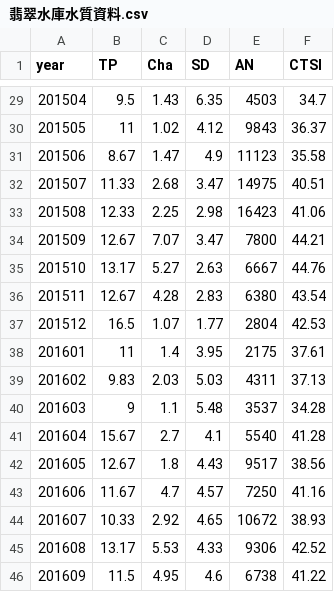
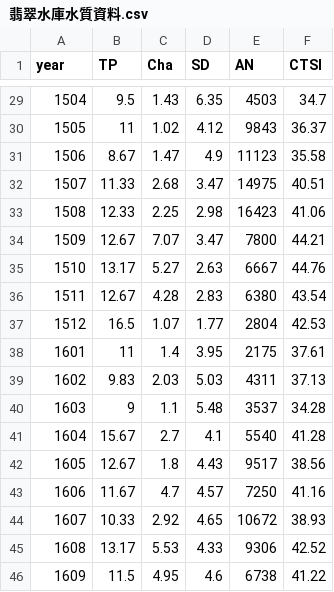
Before and after one commit to kartdsam/d3.js, a CSV file: 翡翠水庫水質資料.csv, drawn as a sheet; only a part is shown, gaps mark what is left out; the diff covers the shown part only.

```diff
--- a/翡翠水庫水質資料.csv
+++ b/翡翠水庫水質資料.csv
@@ -29,18 +29,18 @@ year,TP,Cha,SD,AN ,CTSI,
-201504,9.5,1.43,6.35,4503,34.7,
-201505,11,1.02,4.12,9843,36.37,
-201506,8.67,1.47,4.9,11123,35.58,
-201507,11.33,2.68,3.47,14975,40.51,
-201508,12.33,2.25,2.98,16423,41.06,
-201509,12.67,7.07,3.47,7800,44.21,
-201510,13.17,5.27,2.63,6667,44.76,
-201511,12.67,4.28,2.83,6380,43.54,
-201512,16.5,1.07,1.77,2804,42.53,
-201601,11,1.4,3.95,2175,37.61,
-201602,9.83,2.03,5.03,4311,37.13,
-201603,9,1.1,5.48,3537,34.28,
-201604,15.67,2.7,4.1,5540,41.28,
-201605,12.67,1.8,4.43,9517,38.56,
-201606,11.67,4.7,4.57,7250,41.16,
-201607,10.33,2.92,4.65,10672,38.93,
-201608,13.17,5.53,4.33,9306,42.52,
-201609,11.5,4.95,4.6,6738,41.22,
+1504,9.5,1.43,6.35,4503,34.7
+1505,11,1.02,4.12,9843,36.37
+1506,8.67,1.47,4.9,11123,35.58
+1507,11.33,2.68,3.47,14975,40.51
+1508,12.33,2.25,2.98,16423,41.06
+1509,12.67,7.07,3.47,7800,44.21
+1510,13.17,5.27,2.63,6667,44.76
+1511,12.67,4.28,2.83,6380,43.54
+1512,16.5,1.07,1.77,2804,42.53
+1601,11,1.4,3.95,2175,37.61
+1602,9.83,2.03,5.03,4311,37.13
+1603,9,1.1,5.48,3537,34.28
+1604,15.67,2.7,4.1,5540,41.28
+1605,12.67,1.8,4.43,9517,38.56
+1606,11.67,4.7,4.57,7250,41.16
+1607,10.33,2.92,4.65,10672,38.93
+1608,13.17,5.53,4.33,9306,42.52
+1609,11.5,4.95,4.6,6738,41.22
```
Also changed, not shown: 27 edited cells elsewhere in this file.
